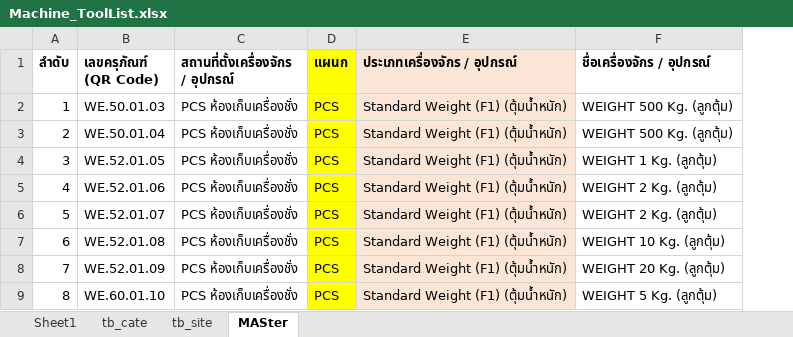
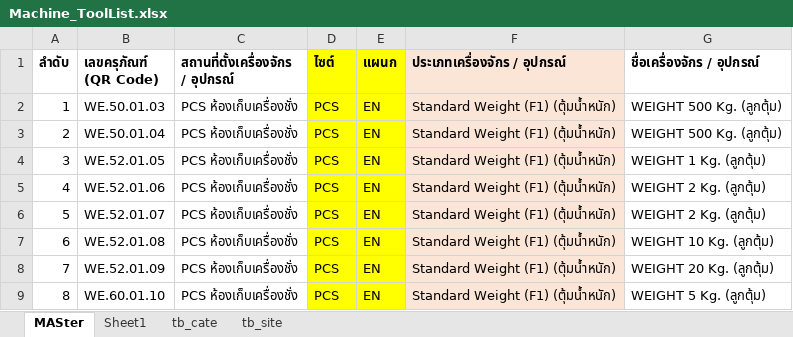
Before and after one commit to sopongo/E-service, an Excel workbook: #data/Machine_ToolList.xlsx, sheet MASter, drawn as a sheet; only a part is shown; values as stored, in another font and other column widths than the file's, no borders; the diff names each change by its address in the sheet, - before the commit and + after, or states it on an @@ line.

```diff
--- a/#data/Machine_ToolList.xlsx (sheet MASter)
+++ b/#data/Machine_ToolList.xlsx (sheet MASter)
@@ sheet tab order changed: MASter | Sheet1 | tb_cate | tb_site @@
+column E (แผนก), rows 2-9: all EN
-D1: แผนก
+D1: ไซต์
```
Also changed, not shown: 6 other files.
